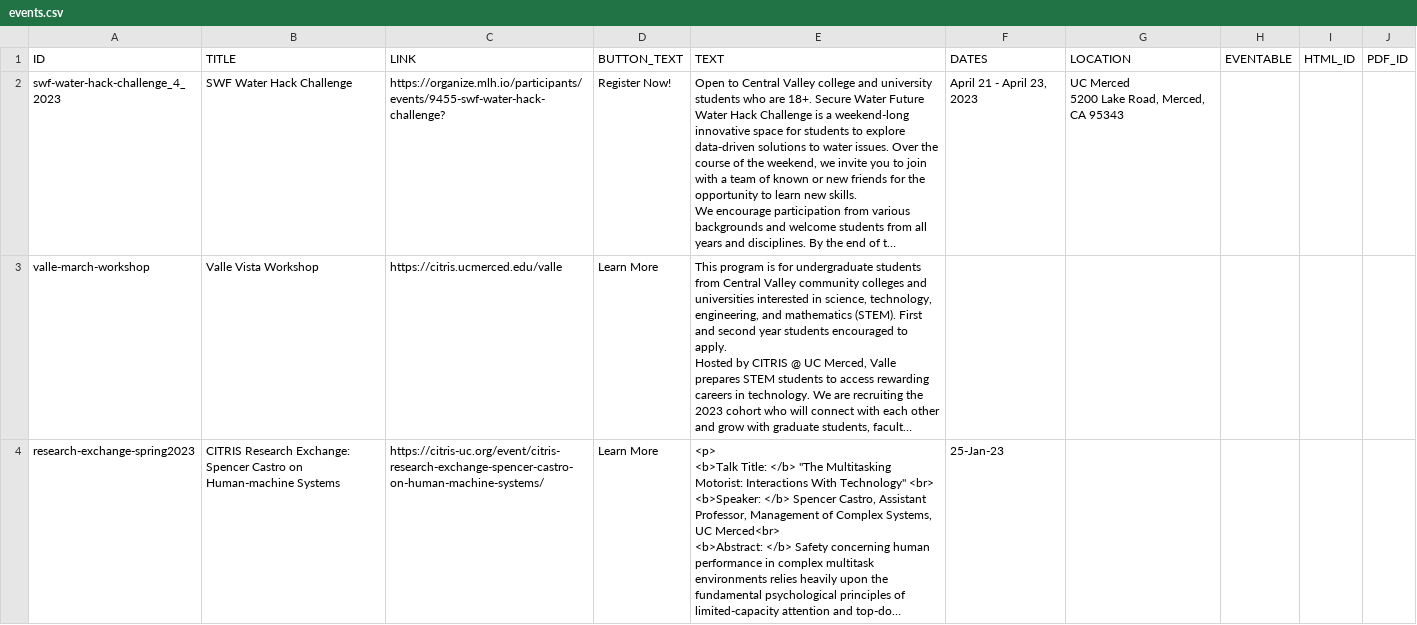
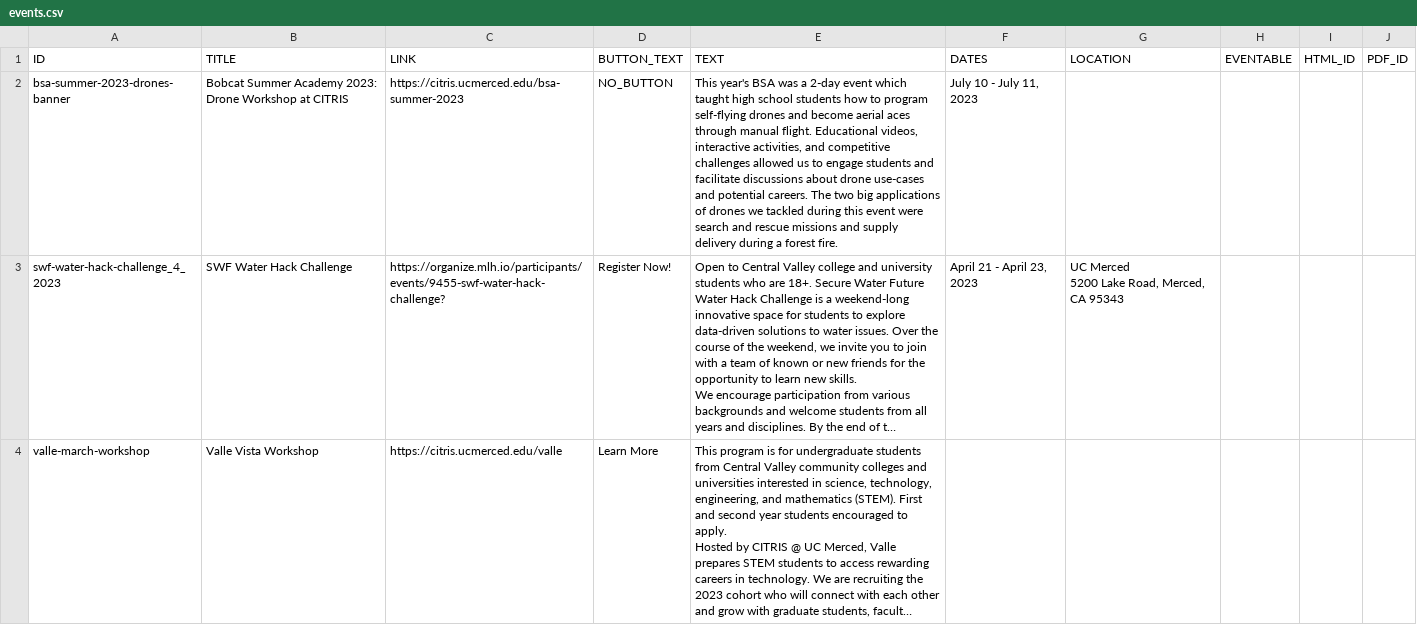
Before and after one commit to citris-ucmerced/citris, a CSV file: events.csv, drawn as a sheet; only a part is shown; the shorter side is filled out with more unchanged rows; long unchanged cells end in …; the diff names each change by its address in the sheet, - before the commit and + after, or states it on an @@ line.

Commit message:
BSA event blog post

```diff
--- a/events.csv
+++ b/events.csv
+row 2: bsa-summer-2023-drones-banner | Bobcat Summer Academy 2023: Drone Workshop at CITRIS | https://citris.ucmerced.edu/bsa-summer-2023 | NO_BUTTON | This year's BSA was a 2-day event which taught high school students how to program self-flying drones and become aerial aces through manual flight. Educational videos, interactive activities, and competitive challenges allowed us to engage students and facilitate discussions about drone use-cases and potential careers. The two big applications of drones we tackled during this event were search and rescue missions and supply delivery during a forest fire. | July 10 - July 11, 2023
```
Also changed, not shown: 5 other files.
